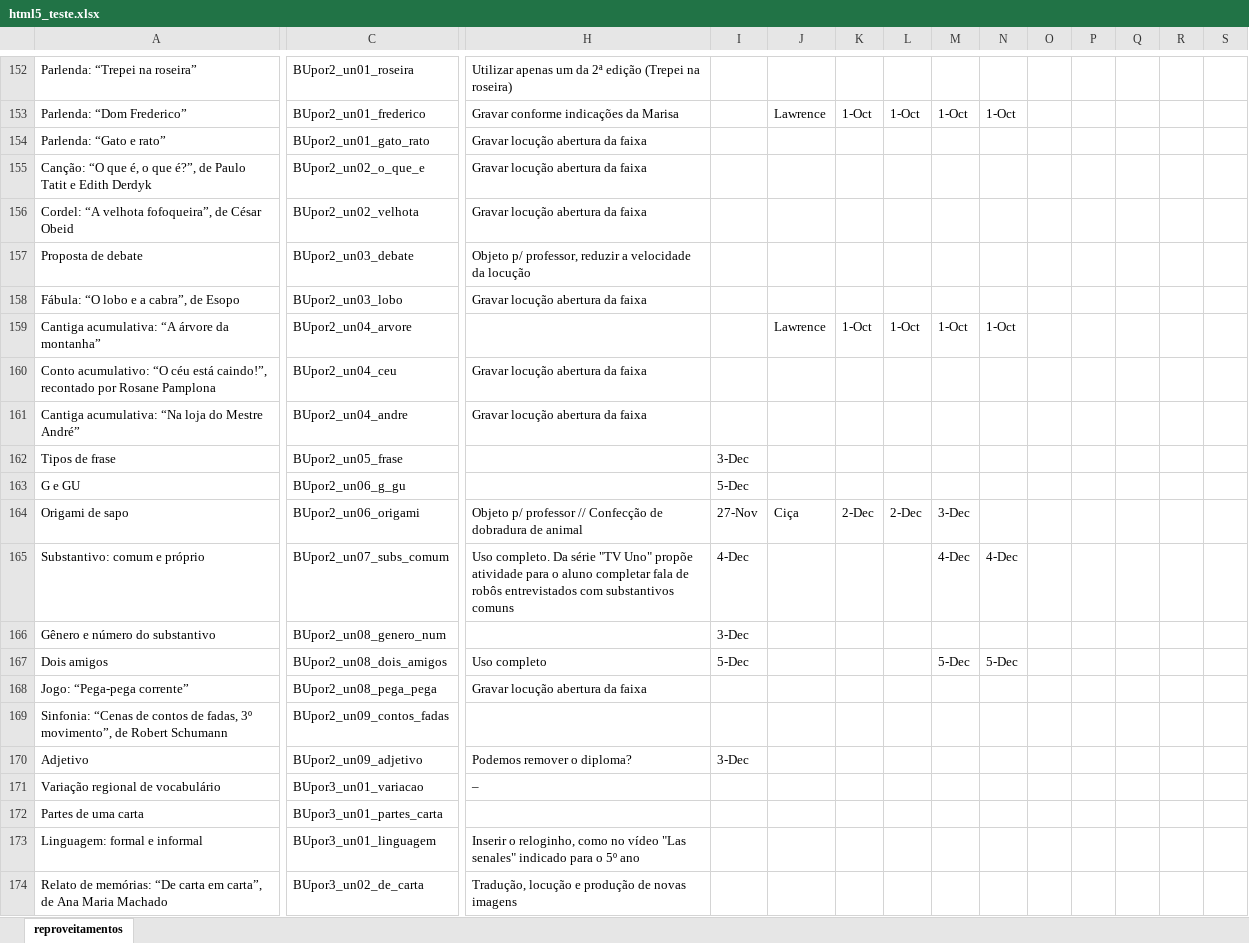
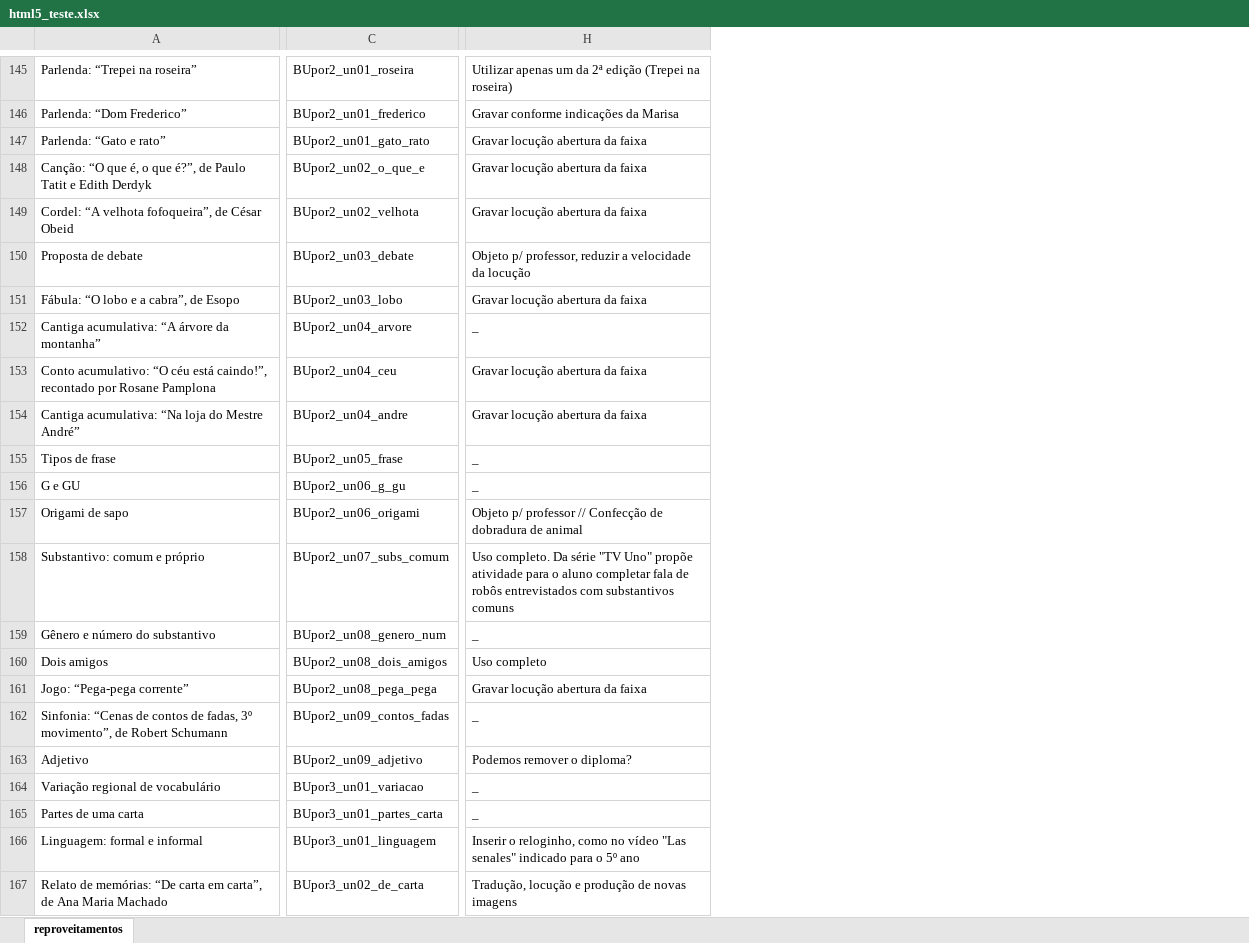
Before and after one commit to modernatec/producao_homolog, an Excel workbook: public/html5_teste.xlsx, sheet reproveitamentos, drawn as a sheet; only a part is shown, gaps mark what is left out; values as stored, in another font and other column widths than the file's, no cell formats; removed rows and columns are numbered as before the commit, all else as after; the diff covers the shown part only; the diff names each change by its address in the sheet, - before the commit and + after, or states it on an @@ line.

```diff
--- a/public/html5_teste.xlsx (sheet reproveitamentos)
+++ b/public/html5_teste.xlsx (sheet reproveitamentos)
-column I, rows 162-170: 3-Dec | 5-Dec | 27-Nov | 4-Dec | 3-Dec | 5-Dec |  |  | 3-Dec
-column J, rows 153-164: Lawrence |  |  |  |  |  | Lawrence |  |  |  |  | Ciça
-column K, rows 153-164: 1-Oct |  |  |  |  |  | 1-Oct |  |  |  |  | 2-Dec
-column L, rows 153-164: 1-Oct |  |  |  |  |  | 1-Oct |  |  |  |  | 2-Dec
-column M, rows 153-167: 1-Oct |  |  |  |  |  | 1-Oct |  |  |  |  | 3-Dec | 4-Dec |  | 5-Dec
-column N, rows 153-167: 1-Oct |  |  |  |  |  | 1-Oct |  |  |  |  |  | 4-Dec |  | 5-Dec
-column O, empty
-column P, empty
-column Q, empty
-column R, empty
-column S, empty
-H152: (empty)
+H152: _
-H155:H156: (empty)
+H155:H156: _
-H159: (empty)
+H159: _
-H162: (empty)
+H162: _
-H164: –
+H164: _
-H165: (empty)
+H165: _
```
Also changed, not shown: 1 added row, 7 removed rows, 5 removed columns and 131 edited cells elsewhere in this sheet, cell formats, 14 other files.
